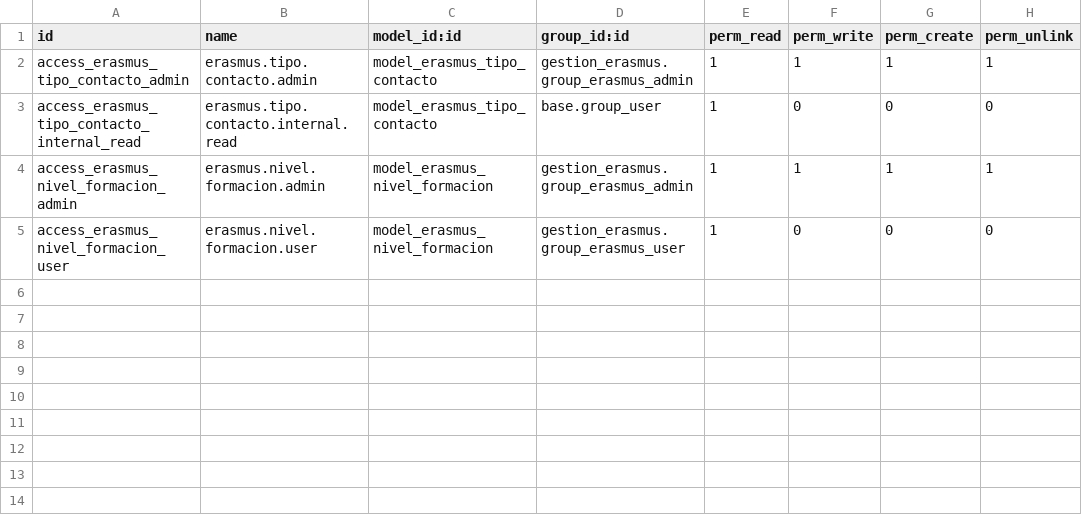
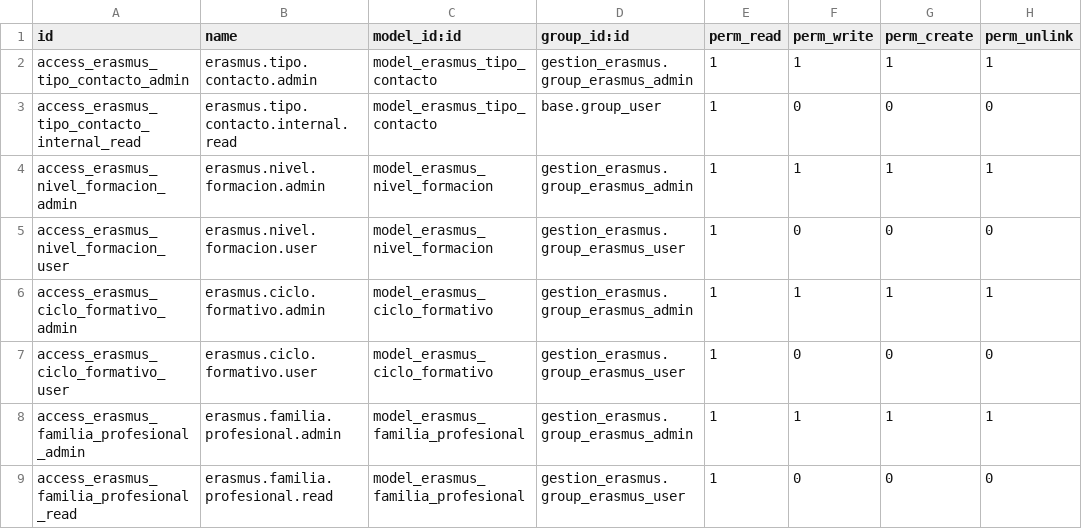
Before and after one commit to puzplaiaundi/odoo-erasmus, a CSV file: security/ir.model.access.csv, drawn as a sheet; the diff names each change by its address in the sheet, - before the commit and + after, or states it on an @@ line.

Commit message:
Añadidos, ciclos formativos y familias profesionales

```diff
--- a/security/ir.model.access.csv
+++ b/security/ir.model.access.csv
+row 6: access_erasmus_ciclo_formativo_admin | erasmus.ciclo.formativo.admin | model_erasmus_ciclo_formativo | gestion_erasmus.group_erasmus_admin | 1 | 1 | 1 | 1
+row 7: access_erasmus_ciclo_formativo_user | erasmus.ciclo.formativo.user | model_erasmus_ciclo_formativo | gestion_erasmus.group_erasmus_user | 1 | 0 | 0 | 0
+row 8: access_erasmus_familia_profesional_admin | erasmus.familia.profesional.admin | model_erasmus_familia_profesional | gestion_erasmus.group_erasmus_admin | 1 | 1 | 1 | 1
+row 9: access_erasmus_familia_profesional_read | erasmus.familia.profesional.read | model_erasmus_familia_profesional | gestion_erasmus.group_erasmus_user | 1 | 0 | 0 | 0
```
Also changed, not shown: 9 other files.
